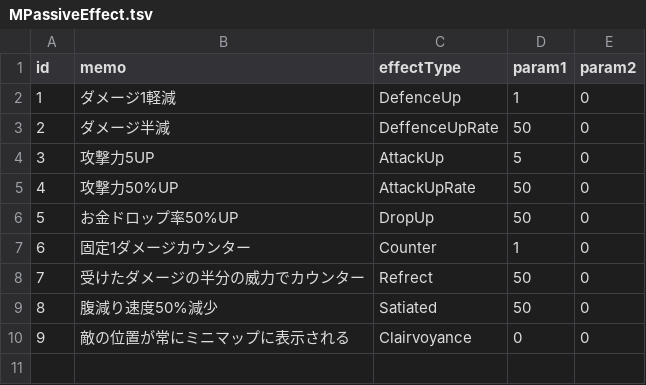
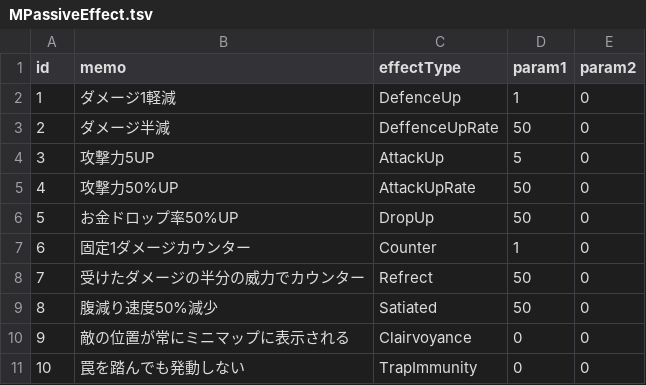
Before and after one commit to AraiYuhki/RougeLike, a TSV file: Assets/StreamingAssets/MPassiveEffect.tsv, drawn as a sheet; the diff names each change by its address in the sheet, - before the commit and + after, or states it on an @@ line.

```diff
--- a/Assets/StreamingAssets/MPassiveEffect.tsv
+++ b/Assets/StreamingAssets/MPassiveEffect.tsv
+row 11: 10 | 罠を踏んでも発動しない | TrapImmunity | 0 | 0
```
Also changed, not shown: Assets/StreamingAssets/MCard.tsv, 6 other files.
